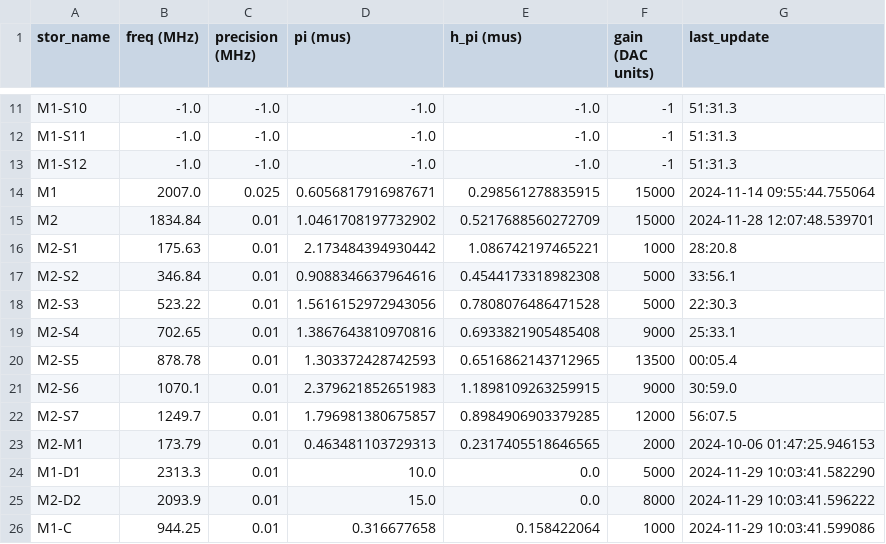
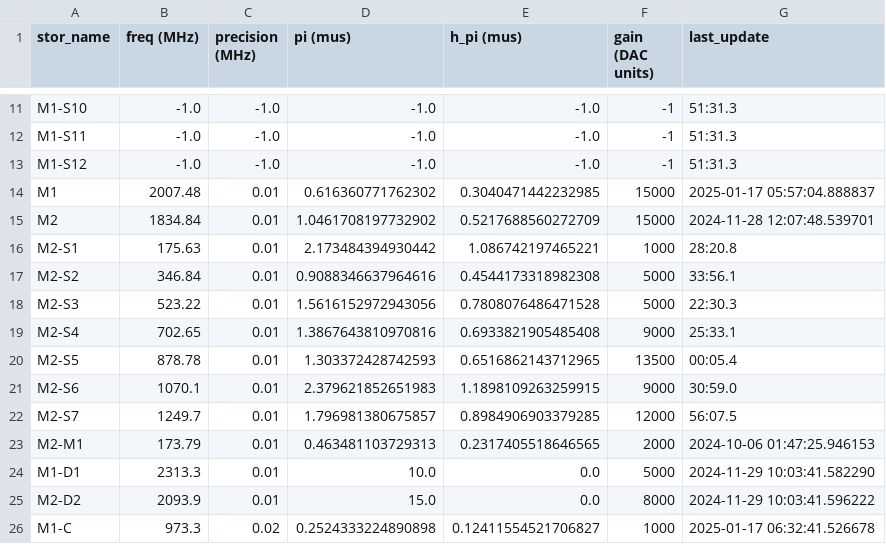
Before and after one commit to SchusterLab/multimode_expts, a CSV file: man1_storage_swap_dataset.csv, drawn as a sheet; only a part is shown, gaps mark what is left out.

```diff
--- a/man1_storage_swap_dataset.csv
+++ b/man1_storage_swap_dataset.csv
@@ -13,3 +13,3 @@ M1-S11,-1.0,-1.0,-1.0,-1.0,-1,51:31.3
 M1-S12,-1.0,-1.0,-1.0,-1.0,-1,51:31.3
-M1,2007.0,0.025,0.6056817916987671,0.298561278835915,15000,2024-11-14 09:55:44.755064
+M1,2007.48,0.01,0.616360771762302,0.3040471442232985,15000,2025-01-17 05:57:04.888837
 M2,1834.84,0.01,1.0461708197732902,0.5217688560272709,15000,2024-11-28 12:07:48.539701
@@ -25,2 +25,2 @@ M1-D1,2313.3,0.01,10.0,0.0,5000,2024-11-29 10:03:41.582290
 M2-D2,2093.9,0.01,15.0,0.0,8000,2024-11-29 10:03:41.596222
-M1-C,944.25,0.01,0.316677658,0.158422064,1000,2024-11-29 10:03:41.599086
+M1-C,973.3,0.02,0.2524333224890898,0.12411554521706827,1000,2025-01-17 06:32:41.526678
```
Also changed, not shown: 4 other files.
